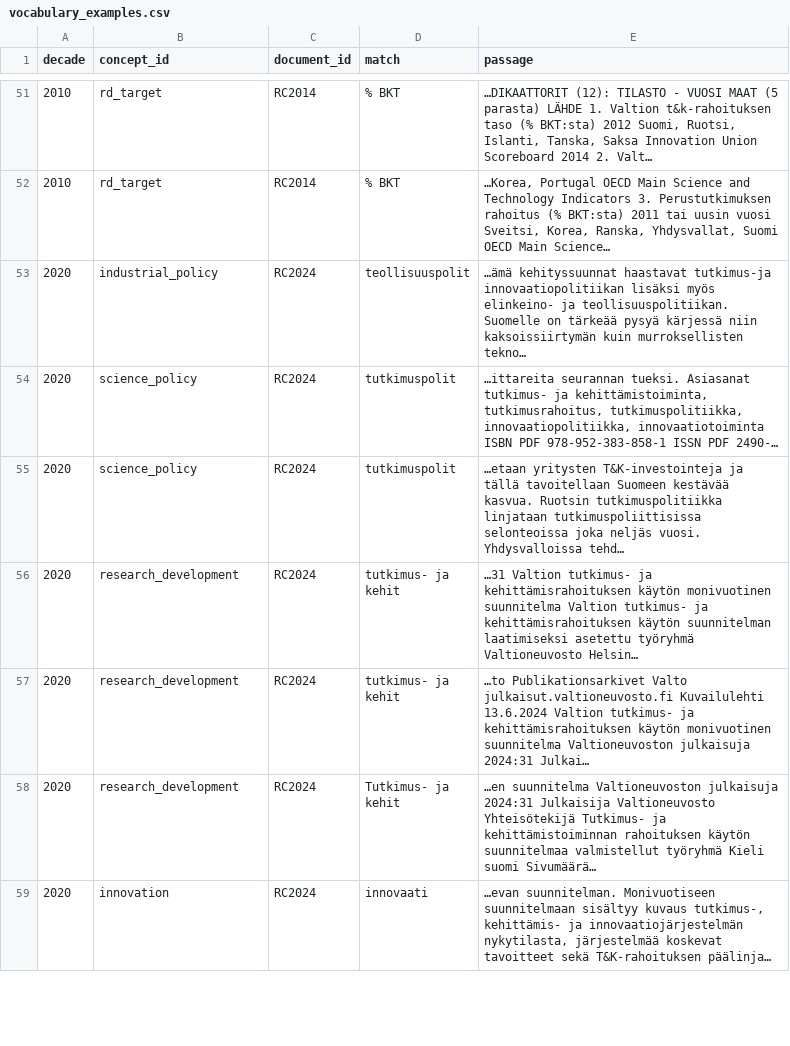
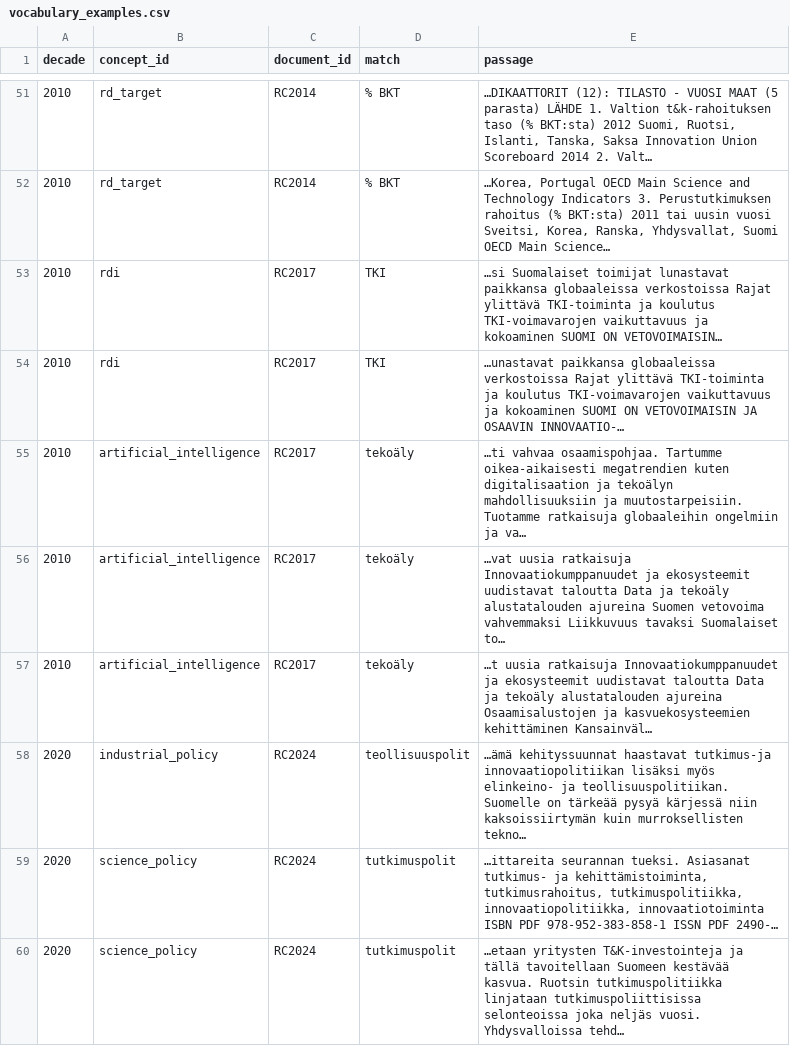
Before and after one commit to mheiska82/innovation_ai_test, a CSV file: project2/data/vocabulary_examples.csv, drawn as a sheet; only a part is shown, gaps mark what is left out; the shorter side is filled out with more unchanged rows; the diff names each change by its address in the sheet, - before the commit and + after, or states it on an @@ line.

```diff
--- a/project2/data/vocabulary_examples.csv
+++ b/project2/data/vocabulary_examples.csv
+row 53: 2010 | rdi | RC2017 | TKI | …si Suomalaiset toimijat lunastavat paikkansa globaaleissa verkostoissa Rajat ylittävä TKI-toiminta ja koulutus TKI-voimavarojen vaikuttavuus ja kokoaminen SUOMI ON VETOVOIMAISIN…
+row 54: 2010 | rdi | RC2017 | TKI | …unastavat paikkansa globaaleissa verkostoissa Rajat ylittävä TKI-toiminta ja koulutus TKI-voimavarojen vaikuttavuus ja kokoaminen SUOMI ON VETOVOIMAISIN JA OSAAVIN INNOVAATIO-…
+row 55: 2010 | artificial_intelligence | RC2017 | tekoäly | …ti vahvaa osaamispohjaa. Tartumme oikea-aikaisesti megatrendien kuten digitalisaation ja tekoälyn mahdollisuuksiin ja muutostarpeisiin. Tuotamme ratkaisuja globaaleihin ongelmiin ja va…
+row 56: 2010 | artificial_intelligence | RC2017 | tekoäly | …vat uusia ratkaisuja Innovaatiokumppanuudet ja ekosysteemit uudistavat taloutta Data ja tekoäly alustatalouden ajureina Suomen vetovoima vahvemmaksi Liikkuvuus tavaksi Suomalaiset to…
+row 57: 2010 | artificial_intelligence | RC2017 | tekoäly | …t uusia ratkaisuja Innovaatiokumppanuudet ja ekosysteemit uudistavat taloutta Data ja tekoäly alustatalouden ajureina Osaamisalustojen ja kasvuekosysteemien kehittäminen Kansainväl…
```
Also changed, not shown: project2/corpus/council.csv, project2/data/vocabulary_by_document.csv, 2 other files.
